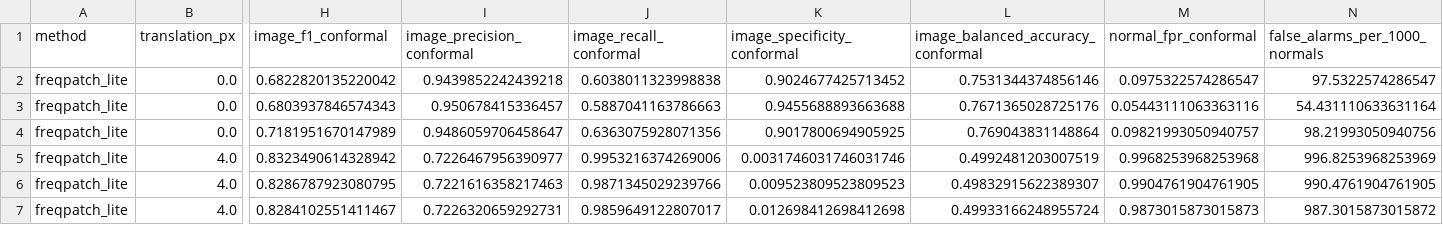
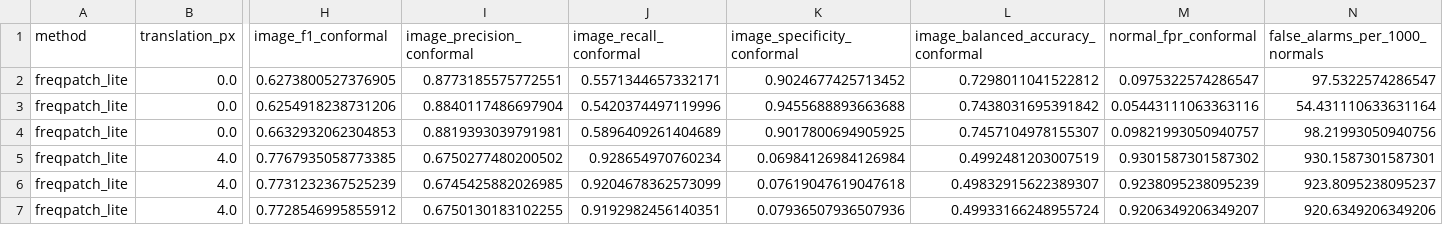
Before and after one commit to 1922733078-lab/CalibFreq-Patch, a CSV file: results/tables/robustness.csv, drawn as a sheet; only a part is shown, gaps mark what is left out; the diff covers the shown part only; the diff names each change by its address in the sheet, - before the commit and + after, or states it on an @@ line.

```diff
--- a/results/tables/robustness.csv
+++ b/results/tables/robustness.csv
-H2 (image_f1_conformal): 0.6822820135220042
+H2 (image_f1_conformal): 0.6273800527376905
-I2 (image_precision_conformal): 0.9439852242439218
+I2 (image_precision_conformal): 0.8773185575772551
-J2 (image_recall_conformal): 0.6038011323998838
+J2 (image_recall_conformal): 0.5571344657332171
-L2: 0.7531344374856146
+L2: 0.7298011041522812
-H3 (image_f1_conformal): 0.6803937846574343
+H3 (image_f1_conformal): 0.6254918238731206
-I3 (image_precision_conformal): 0.950678415336457
+I3 (image_precision_conformal): 0.8840117486697904
-J3 (image_recall_conformal): 0.5887041163786663
+J3 (image_recall_conformal): 0.5420374497119996
-L3: 0.7671365028725176
+L3: 0.7438031695391842
-H4 (image_f1_conformal): 0.7181951670147989
+H4 (image_f1_conformal): 0.6632932062304853
-I4 (image_precision_conformal): 0.9486059706458647
+I4 (image_precision_conformal): 0.8819393039791981
-J4 (image_recall_conformal): 0.6363075928071356
+J4 (image_recall_conformal): 0.5896409261404689
-L4: 0.769043831148864
+L4: 0.7457104978155307
-H5 (image_f1_conformal): 0.8323490614328942
+H5 (image_f1_conformal): 0.7767935058773385
-I5 (image_precision_conformal): 0.7226467956390977
+I5 (image_precision_conformal): 0.6750277480200502
-J5 (image_recall_conformal): 0.9953216374269006
+J5 (image_recall_conformal): 0.928654970760234
-K5 (image_specificity_conformal): 0.0031746031746031746
+K5 (image_specificity_conformal): 0.06984126984126984
-M5 (normal_fpr_conformal): 0.9968253968253968
+M5 (normal_fpr_conformal): 0.9301587301587302
-N5 (false_alarms_per_1000_normals): 996.8253968253969
+N5 (false_alarms_per_1000_normals): 930.1587301587301
-H6 (image_f1_conformal): 0.8286787923080795
+H6 (image_f1_conformal): 0.7731232367525239
-I6 (image_precision_conformal): 0.7221616358217463
+I6 (image_precision_conformal): 0.6745425882026985
-J6 (image_recall_conformal): 0.9871345029239766
+J6 (image_recall_conformal): 0.9204678362573099
-K6 (image_specificity_conformal): 0.009523809523809523
+K6 (image_specificity_conformal): 0.07619047619047618
-M6 (normal_fpr_conformal): 0.9904761904761905
+M6 (normal_fpr_conformal): 0.9238095238095239
-N6 (false_alarms_per_1000_normals): 990.4761904761905
+N6 (false_alarms_per_1000_normals): 923.8095238095237
-H7 (image_f1_conformal): 0.8284102551411467
+H7 (image_f1_conformal): 0.7728546995855912
-I7 (image_precision_conformal): 0.7226320659292731
+I7 (image_precision_conformal): 0.6750130183102255
-J7 (image_recall_conformal): 0.9859649122807017
+J7 (image_recall_conformal): 0.9192982456140351
-K7 (image_specificity_conformal): 0.012698412698412698
+K7 (image_specificity_conformal): 0.07936507936507936
-M7 (normal_fpr_conformal): 0.9873015873015873
+M7 (normal_fpr_conformal): 0.9206349206349207
-N7 (false_alarms_per_1000_normals): 987.3015873015872
+N7 (false_alarms_per_1000_normals): 920.6349206349206
```
Also changed, not shown: 66 edited cells elsewhere in this file, results/tables/category_metrics.csv, results/tables/few_shot.csv, 29 other files.
